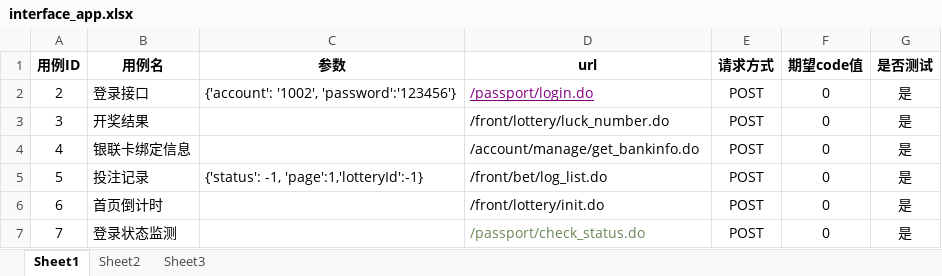
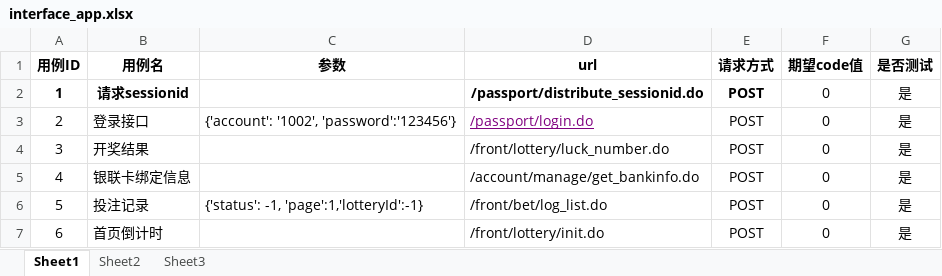
Before and after one commit to liuliude66/myapi, an Excel workbook: files/xlsx/interface_app.xlsx, sheet Sheet1, drawn as a sheet; only a part is shown; the shorter side is filled out with more unchanged rows; values as stored, in another font and other column widths than the file's, no borders; the diff names each change by its address in the sheet, - before the commit and + after, or states it on an @@ line.

```diff
--- a/files/xlsx/interface_app.xlsx (sheet Sheet1)
+++ b/files/xlsx/interface_app.xlsx (sheet Sheet1)
+row 2: 1 | 请求sessionid |  | /passport/distribute_sessionid.do | POST | 0 | 是
```
Also changed, not shown: files/xlsx/interface_agent_mobile.xlsx, 4 other files.
